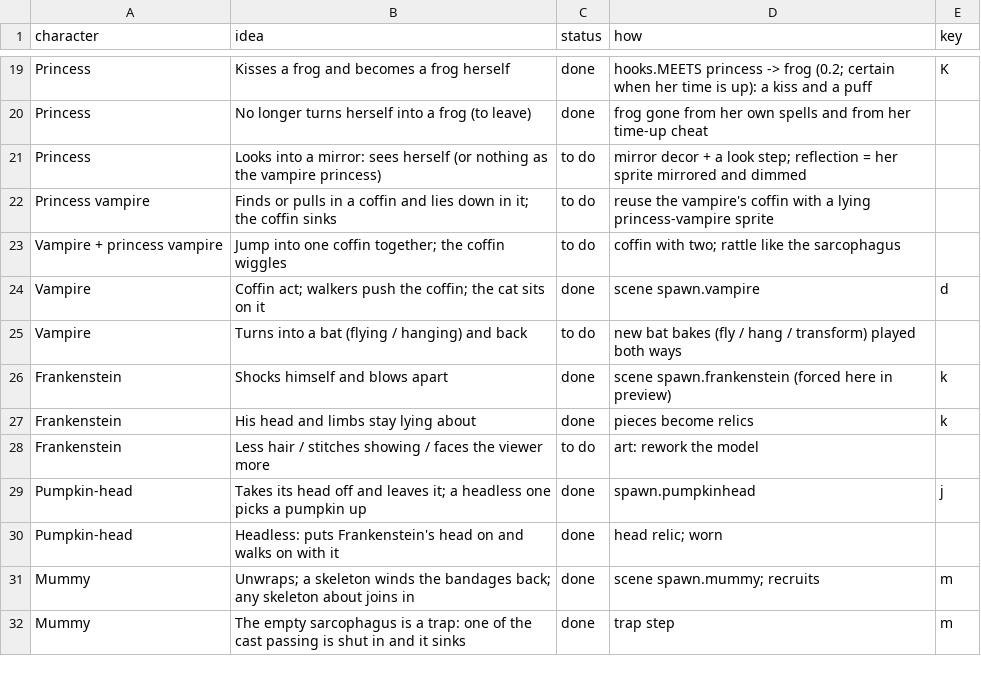
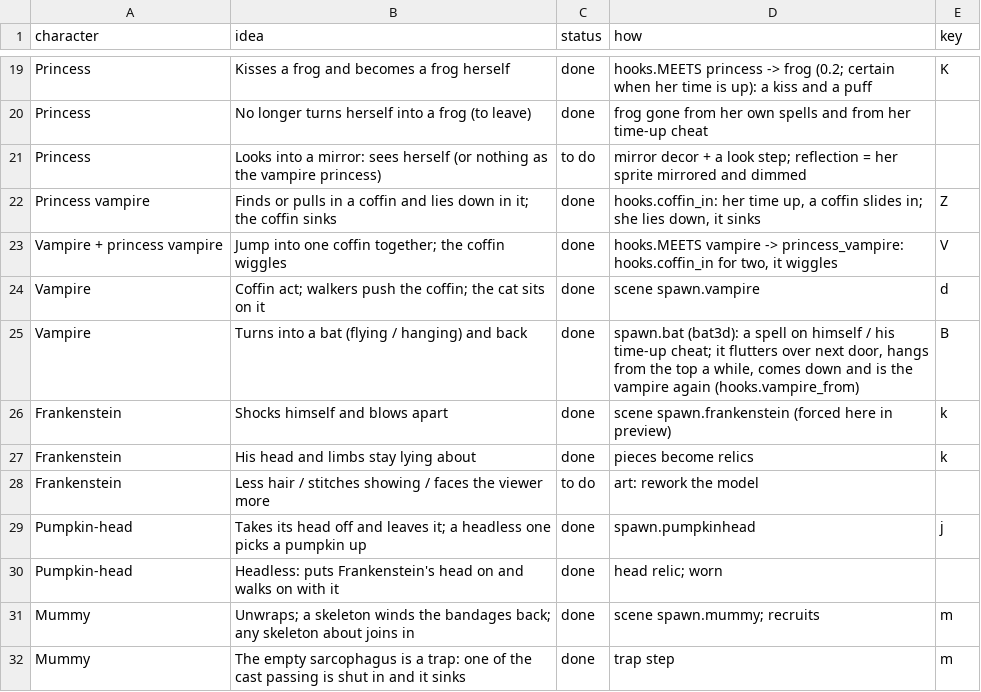
Before and after one commit to praktijkpioniers/kioskplayer, a CSV file: themes/halloween/ideas.csv, drawn as a sheet; only a part is shown, gaps mark what is left out.

```diff
--- a/themes/halloween/ideas.csv
+++ b/themes/halloween/ideas.csv
@@ -21,6 +21,6 @@ Princess,No longer turns herself into a frog (to leave),done,frog gone from her
 Princess,Looks into a mirror: sees herself (or nothing as the vampire princess),to do,mirror decor + a look step; reflection = her sprite mirrored and dimmed,
-Princess vampire,Finds or pulls in a coffin and lies down in it; the coffin sinks,to do,reuse the vampire's coffin with a lying princess-vampire sprite,
-Vampire + princess vampire,Jump into one coffin together; the coffin wiggles,to do,coffin with two; rattle like the sarcophagus,
+Princess vampire,Finds or pulls in a coffin and lies down in it; the coffin sinks,done,"hooks.coffin_in: her time up, a coffin slides in; she lies down, it sinks",Z
+Vampire + princess vampire,Jump into one coffin together; the coffin wiggles,done,"hooks.MEETS vampire -> princess_vampire: hooks.coffin_in for two, it wiggles",V
 Vampire,Coffin act; walkers push the coffin; the cat sits on it,done,scene spawn.vampire,d
-Vampire,Turns into a bat (flying / hanging) and back,to do,new bat bakes (fly / hang / transform) played both ways,
+Vampire,Turns into a bat (flying / hanging) and back,done,"spawn.bat (bat3d): a spell on himself / his time-up cheat; it flutters over next door, hangs from the top a while, comes down and is the vampire again (hooks.vampire_from)",B
 Frankenstein,Shocks himself and blows apart,done,scene spawn.frankenstein (forced here in preview),k
```
Also changed, not shown: 2 other files.
